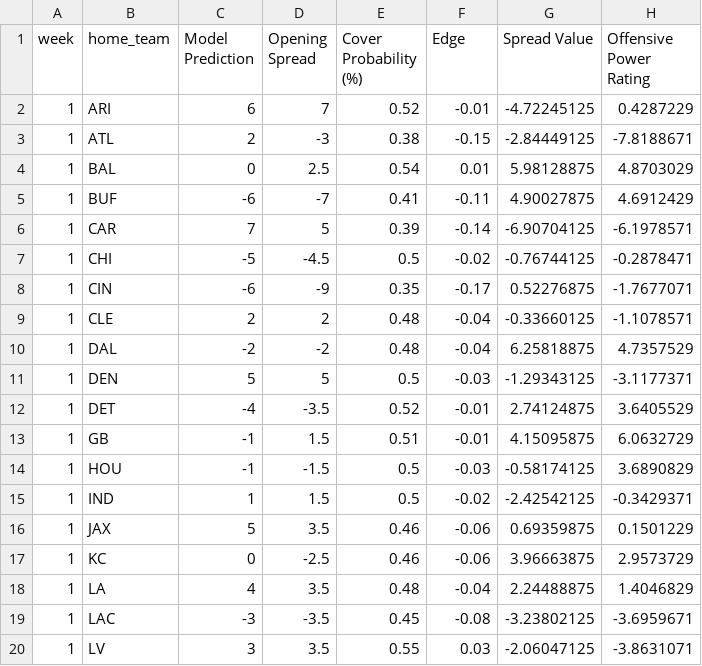
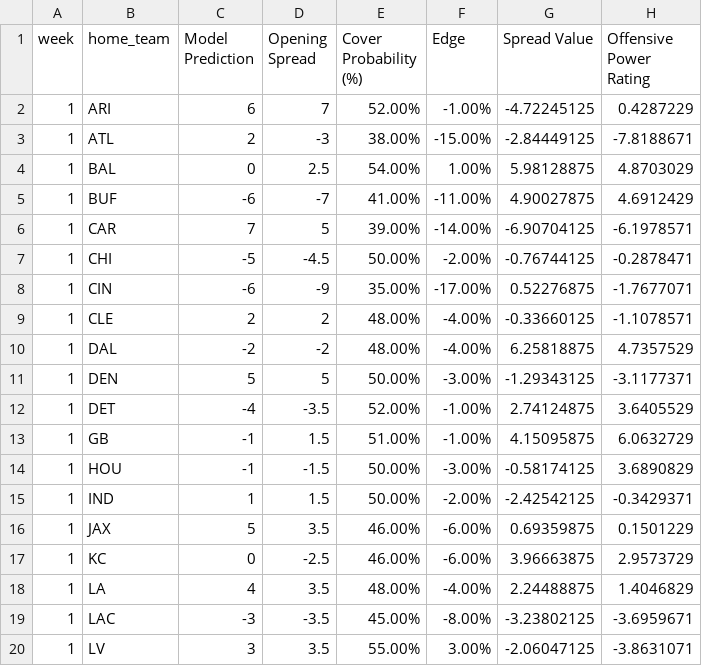
Before and after one commit to trashduty/trash-schedule, a CSV file: Week 1 model pred_updated.csv, drawn as a sheet; only a part is shown; the diff covers the shown part only; the diff names each change by its address in the sheet, - before the commit and + after, or states it on an @@ line.

Commit message:
Add files via upload

```diff
--- a/Week 1 model pred_updated.csv
+++ b/Week 1 model pred_updated.csv
-E2 (Cover Probability (%)): 0.52
+E2 (Cover Probability (%)): 52.00%
-F2 (Edge): -0.01
+F2 (Edge): -1.00%
-E3 (Cover Probability (%)): 0.38
+E3 (Cover Probability (%)): 38.00%
-F3 (Edge): -0.15
+F3 (Edge): -15.00%
-E4 (Cover Probability (%)): 0.54
+E4 (Cover Probability (%)): 54.00%
-F4 (Edge): 0.01
+F4 (Edge): 1.00%
-E5 (Cover Probability (%)): 0.41
+E5 (Cover Probability (%)): 41.00%
-F5 (Edge): -0.11
+F5 (Edge): -11.00%
-E6 (Cover Probability (%)): 0.39
+E6 (Cover Probability (%)): 39.00%
-F6 (Edge): -0.14
+F6 (Edge): -14.00%
-E7 (Cover Probability (%)): 0.5
+E7 (Cover Probability (%)): 50.00%
-F7 (Edge): -0.02
+F7 (Edge): -2.00%
-E8 (Cover Probability (%)): 0.35
+E8 (Cover Probability (%)): 35.00%
-F8 (Edge): -0.17
+F8 (Edge): -17.00%
-E9:E10 (Cover Probability (%)): 0.48
+E9:E10 (Cover Probability (%)): 48.00%
-F9:F10 (Edge): -0.04
+F9:F10 (Edge): -4.00%
-E11 (Cover Probability (%)): 0.5
+E11 (Cover Probability (%)): 50.00%
-F11 (Edge): -0.03
+F11 (Edge): -3.00%
-E12 (Cover Probability (%)): 0.52
+E12 (Cover Probability (%)): 52.00%
-F12:F13 (Edge): -0.01
+F12:F13 (Edge): -1.00%
-E13 (Cover Probability (%)): 0.51
+E13 (Cover Probability (%)): 51.00%
-E14:E15 (Cover Probability (%)): 0.5
+E14:E15 (Cover Probability (%)): 50.00%
-F14 (Edge): -0.03
+F14 (Edge): -3.00%
-F15 (Edge): -0.02
+F15 (Edge): -2.00%
-E16:E17 (Cover Probability (%)): 0.46
+E16:E17 (Cover Probability (%)): 46.00%
-F16:F17 (Edge): -0.06
+F16:F17 (Edge): -6.00%
-E18 (Cover Probability (%)): 0.48
+E18 (Cover Probability (%)): 48.00%
-F18 (Edge): -0.04
+F18 (Edge): -4.00%
-E19 (Cover Probability (%)): 0.45
+E19 (Cover Probability (%)): 45.00%
-F19 (Edge): -0.08
+F19 (Edge): -8.00%
-E20 (Cover Probability (%)): 0.55
+E20 (Cover Probability (%)): 55.00%
-F20 (Edge): 0.03
+F20 (Edge): 3.00%
```
Also changed, not shown: 26 edited cells elsewhere in this file.
